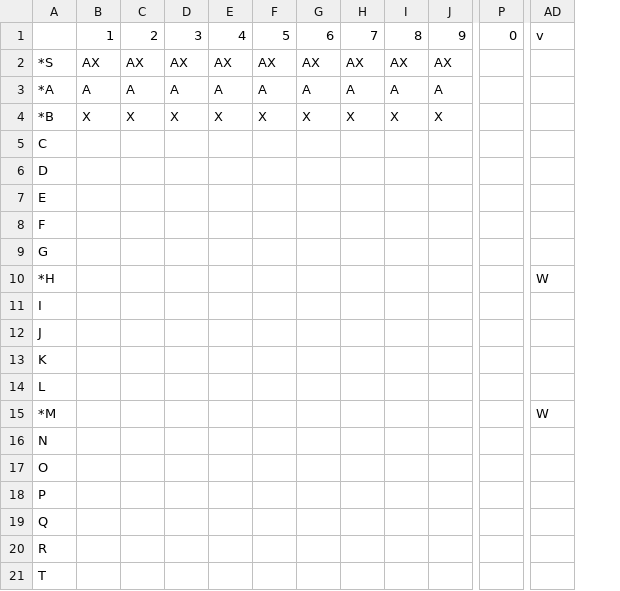
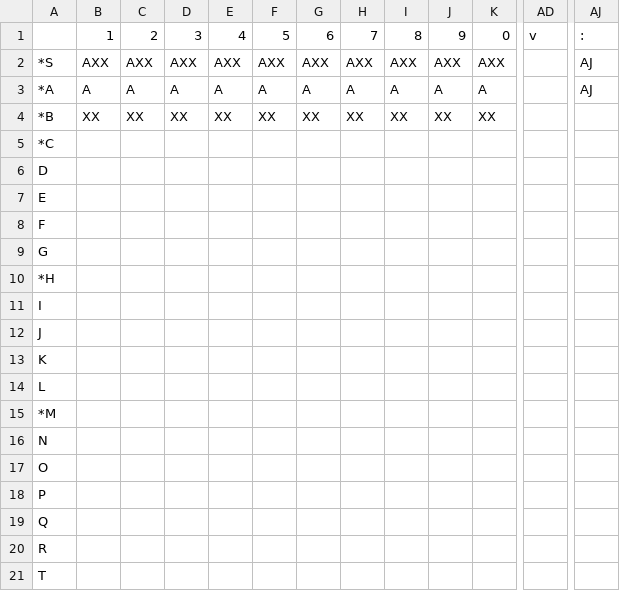
Before and after one commit to mur1ll0/Compilador, a CSV file: ProjetoLFA/ProjetoLFA/bin/Debug/AutomatoFinitoDeterminizado.csv, drawn as a sheet; only a part is shown, gaps mark what is left out; removed rows and columns are numbered as before the commit, all else as after; rows hold the shown columns only; the diff covers the shown part only; the diff names each change by its address in the sheet, - before the commit and + after, or states it on an @@ line.

```diff
--- a/ProjetoLFA/ProjetoLFA/bin/Debug/AutomatoFinitoDeterminizado.csv
+++ b/ProjetoLFA/ProjetoLFA/bin/Debug/AutomatoFinitoDeterminizado.csv
+column K, rows 1-4: 0 | AXX | A | XX
-column P, row 1: 0
+column AJ, rows 1-3: : | AJ | AJ
-B2: AX
+B2: AXX
-C2: AX
+C2: AXX
-D2: AX
+D2: AXX
-E2: AX
+E2: AXX
-F2: AX
+F2: AXX
-G2: AX
+G2: AXX
-H2: AX
+H2: AXX
-I2: AX
+I2: AXX
-J2: AX
+J2: AXX
-B4: X
+B4: XX
-C4: X
+C4: XX
-D4: X
+D4: XX
-E4: X
+E4: XX
-F4: X
+F4: XX
-G4: X
+G4: XX
-H4: X
+H4: XX
-I4: X
+I4: XX
-J4: X
+J4: XX
-row 5: C
+row 5: *C
-AD10: W
+AD10: (empty)
-AD15: W
+AD15: (empty)
```
Also changed, not shown: 1 added row and 12 edited cells elsewhere in this file, AnalisadorLexico/AnalisadorLexico/bin/Debug/AutomatoFinitoEstadoErro.csv, ProjetoLFA/ProjetoLFA/bin/Debug/AutomatoFinitoEstadoErro.csv, 17 other files.
